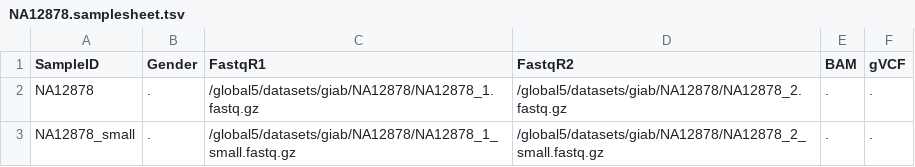
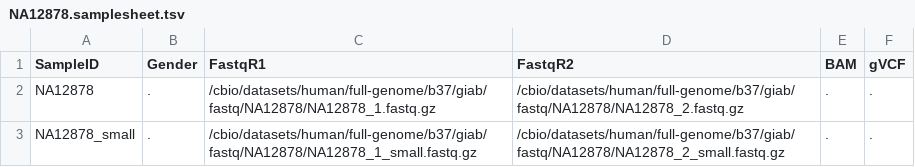
Before and after one commit to grbot/varcall, a TSV file: align/NA12878.samplesheet.tsv, drawn as a sheet.

```diff
--- a/align/NA12878.samplesheet.tsv
+++ b/align/NA12878.samplesheet.tsv
@@ -1,3 +1,3 @@
 SampleID	Gender	FastqR1	FastqR2	BAM	gVCF
-NA12878	.	/global5/datasets/giab/NA12878/NA12878_1.fastq.gz	/global5/datasets/giab/NA12878/NA12878_2.fastq.gz	.	.
-NA12878_small	.	/global5/datasets/giab/NA12878/NA12878_1_small.fastq.gz	/global5/datasets/giab/NA12878/NA12878_2_small.fastq.gz	.	.
+NA12878	.	/cbio/datasets/human/full-genome/b37/giab/fastq/NA12878/NA12878_1.fastq.gz	/cbio/datasets/human/full-genome/b37/giab/fastq/NA12878/NA12878_2.fastq.gz	.	.
+NA12878_small	.	/cbio/datasets/human/full-genome/b37/giab/fastq/NA12878/NA12878_1_small.fastq.gz	/cbio/datasets/human/full-genome/b37/giab/fastq/NA12878/NA12878_2_small.fastq.gz	.	.
```
Also changed, not shown: 1 other file.
